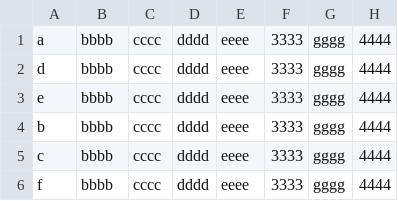
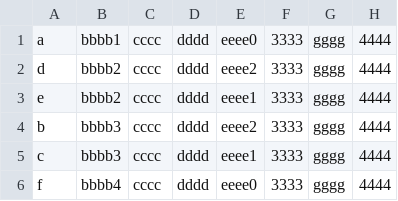
Before and after one commit to ljkyp/comparetool, a CSV file: newdata/datacsv2.csv, drawn as a sheet.

```diff
--- a/newdata/datacsv2.csv
+++ b/newdata/datacsv2.csv
@@ -1,6 +1,6 @@
-"a","bbbb","cccc","dddd","eeee",3333,"gggg",4444
-"d","bbbb","cccc","dddd","eeee",3333,"gggg",4444
-"e","bbbb","cccc","dddd","eeee",3333,"gggg",4444
-"b","bbbb","cccc","dddd","eeee",3333,"gggg",4444
-"c","bbbb","cccc","dddd","eeee",3333,"gggg",4444
-"f","bbbb","cccc","dddd","eeee",3333,"gggg",4444
+"a","bbbb1","cccc","dddd","eeee0",3333,"gggg",4444
+"d","bbbb2","cccc","dddd","eeee2",3333,"gggg",4444
+"e","bbbb2","cccc","dddd","eeee1",3333,"gggg",4444
+"b","bbbb3","cccc","dddd","eeee2",3333,"gggg",4444
+"c","bbbb3","cccc","dddd","eeee1",3333,"gggg",4444
+"f","bbbb4","cccc","dddd","eeee0",3333,"gggg",4444
```
Also changed, not shown: 5 other files.
